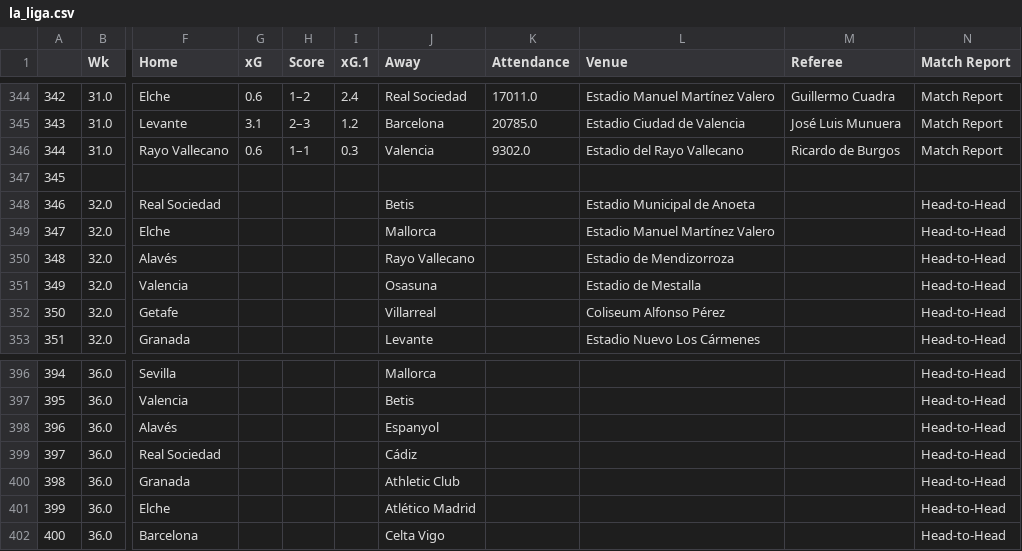
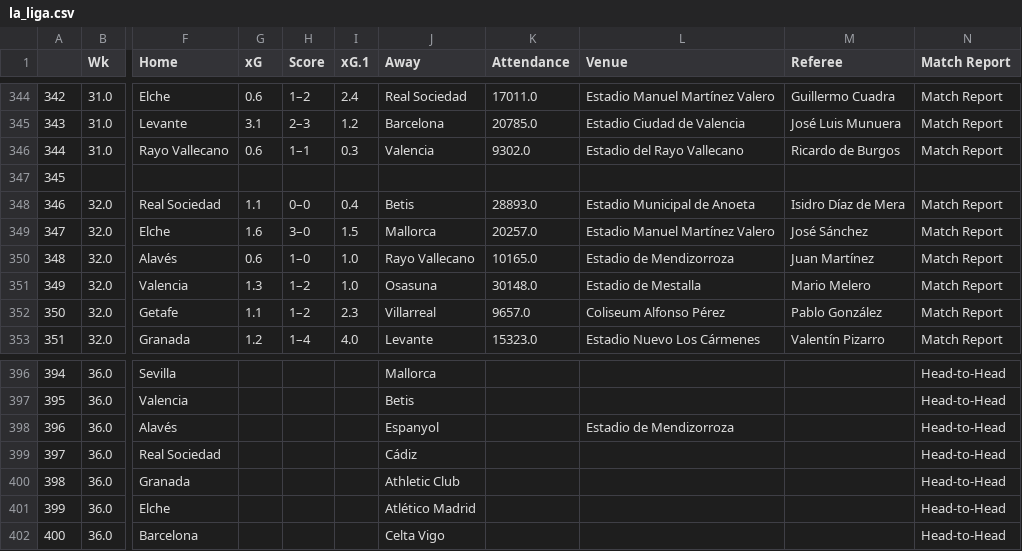
Before and after one commit to ZeNoonan/premier_league, a CSV file: la_liga.csv, drawn as a sheet; only a part is shown, gaps mark what is left out; the diff covers the shown part only; the diff names each change by its address in the sheet, - before the commit and + after, or states it on an @@ line.

```diff
--- a/la_liga.csv
+++ b/la_liga.csv
-G348 (xG): (empty)
+G348 (xG): 1.1
-H348 (Score): (empty)
+H348 (Score): 0–0
-I348 (xG.1): (empty)
+I348 (xG.1): 0.4
-K348 (Attendance): (empty)
+K348 (Attendance): 28893.0
-M348 (Referee): (empty)
+M348 (Referee): Isidro Díaz de Mera
-N348:N353 (Match Report): Head-to-Head
+N348:N353 (Match Report): Match Report
-G349 (xG): (empty)
+G349 (xG): 1.6
-H349 (Score): (empty)
+H349 (Score): 3–0
-I349 (xG.1): (empty)
+I349 (xG.1): 1.5
-K349 (Attendance): (empty)
+K349 (Attendance): 20257.0
-M349 (Referee): (empty)
+M349 (Referee): José Sánchez
-G350 (xG): (empty)
+G350 (xG): 0.6
-H350 (Score): (empty)
+H350 (Score): 1–0
-I350:I351 (xG.1): (empty)
+I350:I351 (xG.1): 1.0
-K350 (Attendance): (empty)
+K350 (Attendance): 10165.0
-M350 (Referee): (empty)
+M350 (Referee): Juan Martínez
-G351 (xG): (empty)
+G351 (xG): 1.3
-H351:H352 (Score): (empty)
+H351:H352 (Score): 1–2
-K351 (Attendance): (empty)
+K351 (Attendance): 30148.0
-M351 (Referee): (empty)
+M351 (Referee): Mario Melero
-G352 (xG): (empty)
+G352 (xG): 1.1
-I352 (xG.1): (empty)
+I352 (xG.1): 2.3
-K352 (Attendance): (empty)
+K352 (Attendance): 9657.0
-M352 (Referee): (empty)
+M352 (Referee): Pablo González
-G353 (xG): (empty)
+G353 (xG): 1.2
-H353 (Score): (empty)
+H353 (Score): 1–4
-I353 (xG.1): (empty)
+I353 (xG.1): 4.0
-K353 (Attendance): (empty)
+K353 (Attendance): 15323.0
-M353 (Referee): (empty)
+M353 (Referee): Valentín Pizarro
-L398 (Venue): (empty)
+L398 (Venue): Estadio de Mendizorroza
```
Also changed, not shown: 80 edited cells elsewhere in this file, premier_league_odds.csv, scores.csv, 5 other files.
